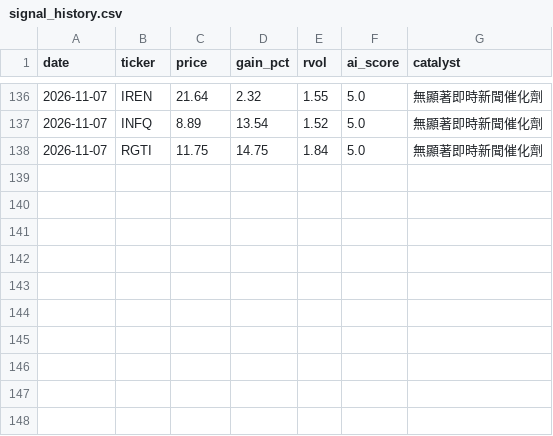
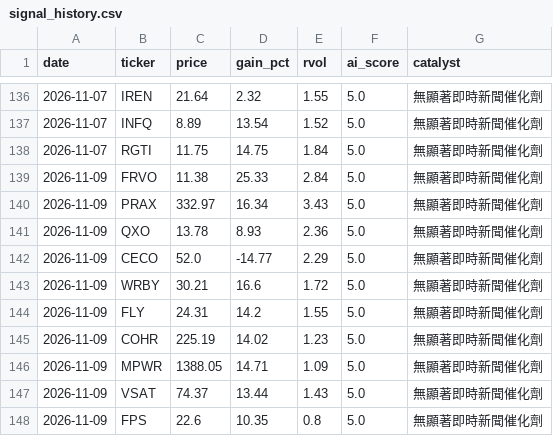
Before and after one commit to davidnmfung/ai-stock-agent, a CSV file: data/signal_history.csv, drawn as a sheet; only a part is shown, gaps mark what is left out; the diff names each change by its address in the sheet, - before the commit and + after, or states it on an @@ line.

```diff
--- a/data/signal_history.csv
+++ b/data/signal_history.csv
+row 139: 2026-11-09 | FRVO | 11.38 | 25.33 | 2.84 | 5.0 | 無顯著即時新聞催化劑
+row 140: 2026-11-09 | PRAX | 332.97 | 16.34 | 3.43 | 5.0 | 無顯著即時新聞催化劑
+row 141: 2026-11-09 | QXO | 13.78 | 8.93 | 2.36 | 5.0 | 無顯著即時新聞催化劑
+row 142: 2026-11-09 | CECO | 52.0 | -14.77 | 2.29 | 5.0 | 無顯著即時新聞催化劑
+row 143: 2026-11-09 | WRBY | 30.21 | 16.6 | 1.72 | 5.0 | 無顯著即時新聞催化劑
+row 144: 2026-11-09 | FLY | 24.31 | 14.2 | 1.55 | 5.0 | 無顯著即時新聞催化劑
+row 145: 2026-11-09 | COHR | 225.19 | 14.02 | 1.23 | 5.0 | 無顯著即時新聞催化劑
+row 146: 2026-11-09 | MPWR | 1388.05 | 14.71 | 1.09 | 5.0 | 無顯著即時新聞催化劑
+row 147: 2026-11-09 | VSAT | 74.37 | 13.44 | 1.43 | 5.0 | 無顯著即時新聞催化劑
+row 148: 2026-11-09 | FPS | 22.6 | 10.35 | 0.8 | 5.0 | 無顯著即時新聞催化劑
```
Also changed, not shown: 1 other file.
